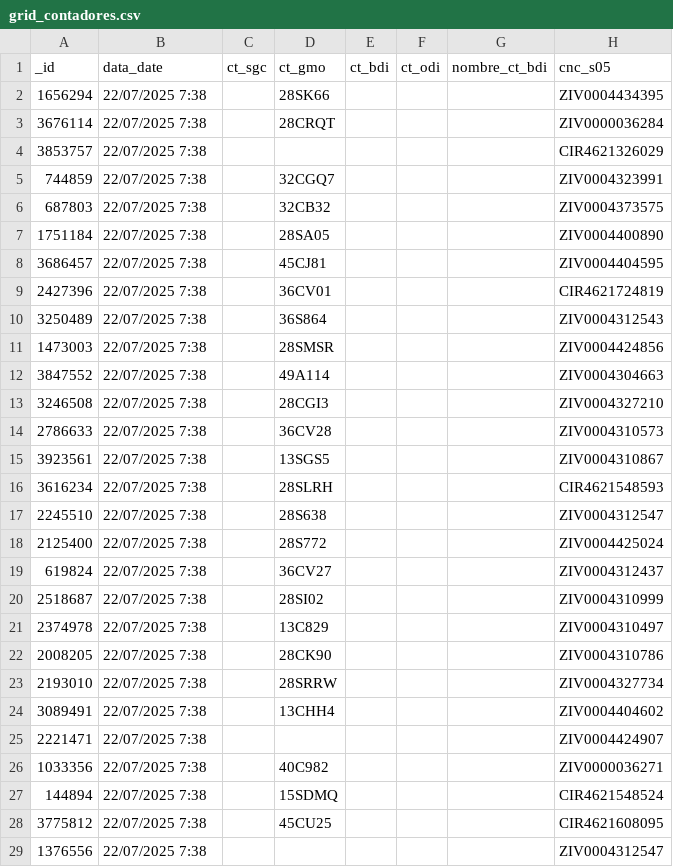
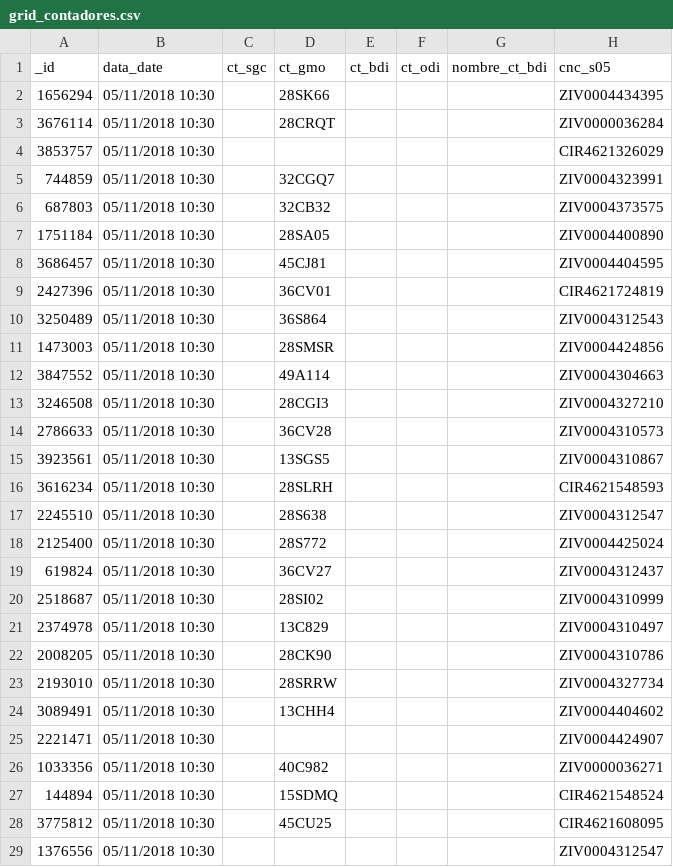
Before and after one commit to AxpeConsultingDataIA/ufd-dataia-deteccion-fraude, a CSV file: src/feature_step/datasets/grid_contadores.csv, drawn as a sheet; only a part is shown; the diff covers the shown part only; the diff names each change by its address in the sheet, - before the commit and + after, or states it on an @@ line.

```diff
--- a/src/feature_step/datasets/grid_contadores.csv
+++ b/src/feature_step/datasets/grid_contadores.csv
-B2:B29: 22/07/2025 7:38
+B2:B29: 05/11/2018 10:30
```
Also changed, not shown: 72 edited cells elsewhere in this file, src/feature_step/datasets/denuncias.csv, src/feature_step/datasets/expedientes.csv, 4 other files.
